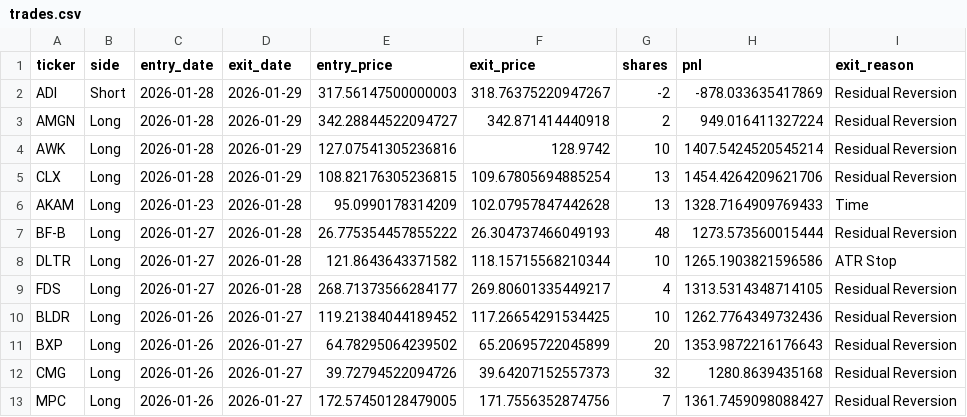
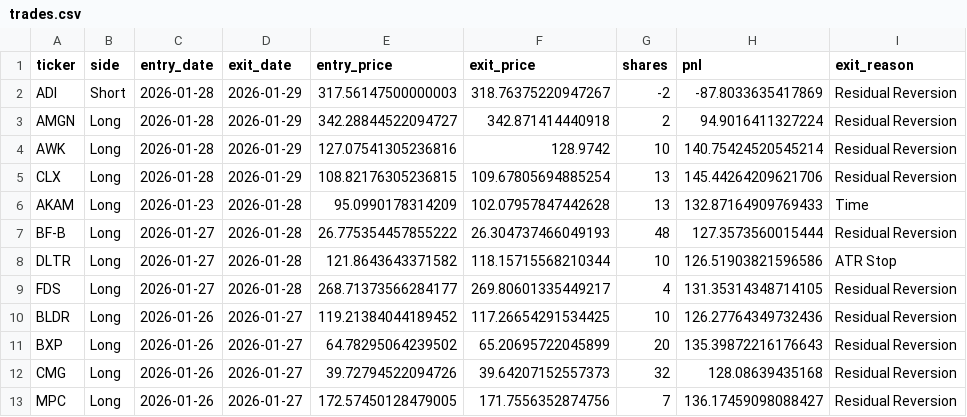
Before and after one commit to birdsley/topological_trader_dashboard, a CSV file: data/trades.csv, drawn as a sheet.

Commit message:
Update trades.csv

```diff
--- a/data/trades.csv
+++ b/data/trades.csv
@@ -1,13 +1,13 @@
 ticker,side,entry_date,exit_date,entry_price,exit_price,shares,pnl,exit_reason
-ADI,Short,2026-01-28,2026-01-29,317.56147500000003,318.76375220947267,-2,-878.033635417869,Residual Reversion
-AMGN,Long,2026-01-28,2026-01-29,342.28844522094727,342.871414440918,2,949.016411327224,Residual Reversion
-AWK,Long,2026-01-28,2026-01-29,127.07541305236816,128.9742,10,1407.5424520545214,Residual Reversion
-CLX,Long,2026-01-28,2026-01-29,108.82176305236815,109.67805694885254,13,1454.4264209621706,Residual Reversion
-AKAM,Long,2026-01-23,2026-01-28,95.0990178314209,102.07957847442628,13,1328.7164909769433,Time
-BF-B,Long,2026-01-27,2026-01-28,26.775354457855222,26.304737466049193,48,1273.573560015444,Residual Reversion
-DLTR,Long,2026-01-27,2026-01-28,121.8643643371582,118.15715568210344,10,1265.1903821596586,ATR Stop
-FDS,Long,2026-01-27,2026-01-28,268.71373566284177,269.80601335449217,4,1313.5314348714105,Residual Reversion
-BLDR,Long,2026-01-26,2026-01-27,119.21384044189452,117.26654291534425,10,1262.7764349732436,Residual Reversion
-BXP,Long,2026-01-26,2026-01-27,64.78295064239502,65.20695722045899,20,1353.9872216176643,Residual Reversion
-CMG,Long,2026-01-26,2026-01-27,39.72794522094726,39.64207152557373,32,1280.8639435168,Residual Reversion
-MPC,Long,2026-01-26,2026-01-27,172.57450128479005,171.7556352874756,7,1361.7459098088427,Residual Reversion
+ADI,Short,2026-01-28,2026-01-29,317.56147500000003,318.76375220947267,-2,-87.8033635417869,Residual Reversion
+AMGN,Long,2026-01-28,2026-01-29,342.28844522094727,342.871414440918,2,94.9016411327224,Residual Reversion
+AWK,Long,2026-01-28,2026-01-29,127.07541305236816,128.9742,10,140.75424520545214,Residual Reversion
+CLX,Long,2026-01-28,2026-01-29,108.82176305236815,109.67805694885254,13,145.44264209621706,Residual Reversion
+AKAM,Long,2026-01-23,2026-01-28,95.0990178314209,102.07957847442628,13,132.87164909769433,Time
+BF-B,Long,2026-01-27,2026-01-28,26.775354457855222,26.304737466049193,48,127.3573560015444,Residual Reversion
+DLTR,Long,2026-01-27,2026-01-28,121.8643643371582,118.15715568210344,10,126.51903821596586,ATR Stop
+FDS,Long,2026-01-27,2026-01-28,268.71373566284177,269.80601335449217,4,131.35314348714105,Residual Reversion
+BLDR,Long,2026-01-26,2026-01-27,119.21384044189452,117.26654291534425,10,126.27764349732436,Residual Reversion
+BXP,Long,2026-01-26,2026-01-27,64.78295064239502,65.20695722045899,20,135.39872216176643,Residual Reversion
+CMG,Long,2026-01-26,2026-01-27,39.72794522094726,39.64207152557373,32,128.08639435168,Residual Reversion
+MPC,Long,2026-01-26,2026-01-27,172.57450128479005,171.7556352874756,7,136.17459098088427,Residual Reversion
```
